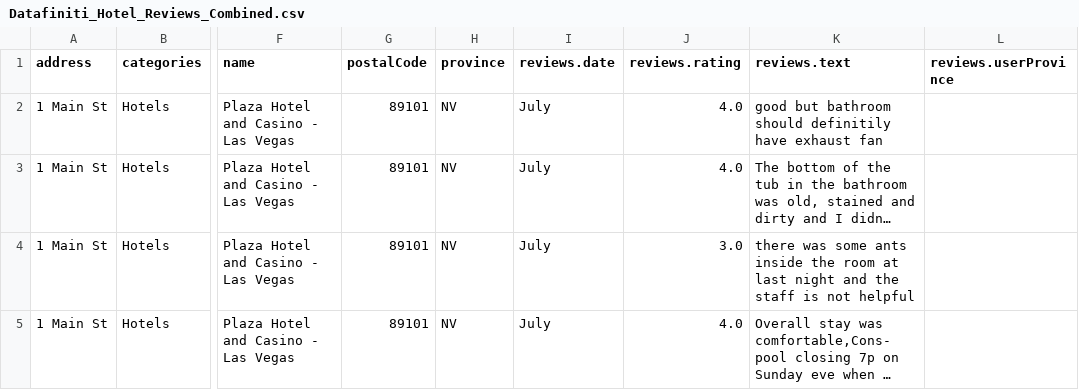
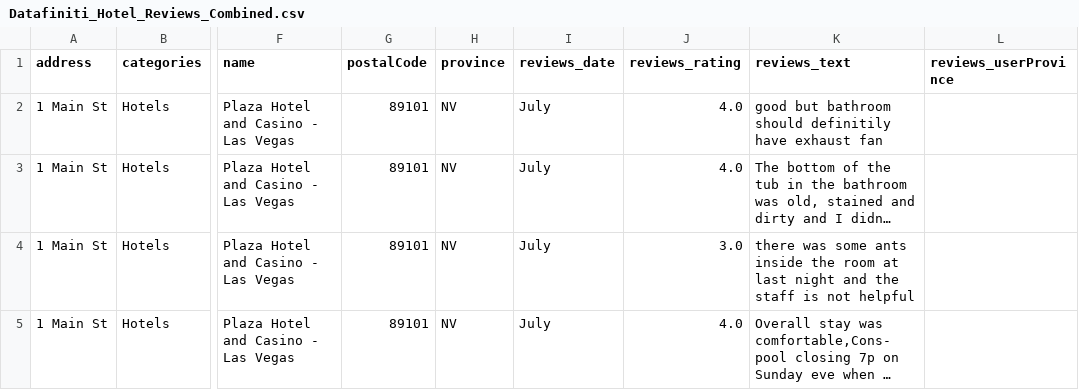
Before and after one commit to chadmilburn/Project2, a CSV file: Cleaned Data Sets/Datafiniti_Hotel_Reviews_Combined.csv (was Project 2 files for cleaning/Datafiniti_Hotel_Reviews_Combined.csv), drawn as a sheet; only a part is shown, gaps mark what is left out; long unchanged cells end in …; the diff names each change by its address in the sheet, - before the commit and + after, or states it on an @@ line.

```diff
--- a/Project 2 files for cleaning/Datafiniti_Hotel_Reviews_Combined.csv
+++ b/Cleaned Data Sets/Datafiniti_Hotel_Reviews_Combined.csv
-I1: reviews.date
+I1: reviews_date
-J1: reviews.rating
+J1: reviews_rating
-K1: reviews.text
+K1: reviews_text
-L1: reviews.userProvince
+L1: reviews_userProvince
```
Also changed, not shown: 8 other files.
